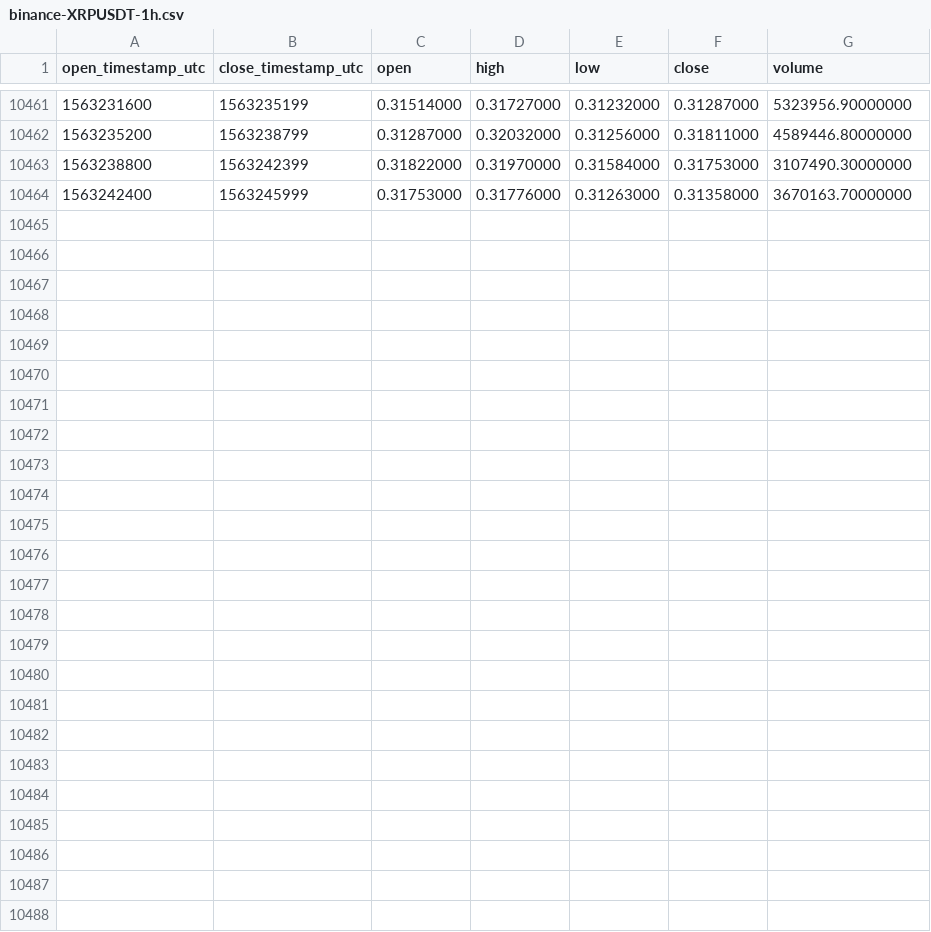
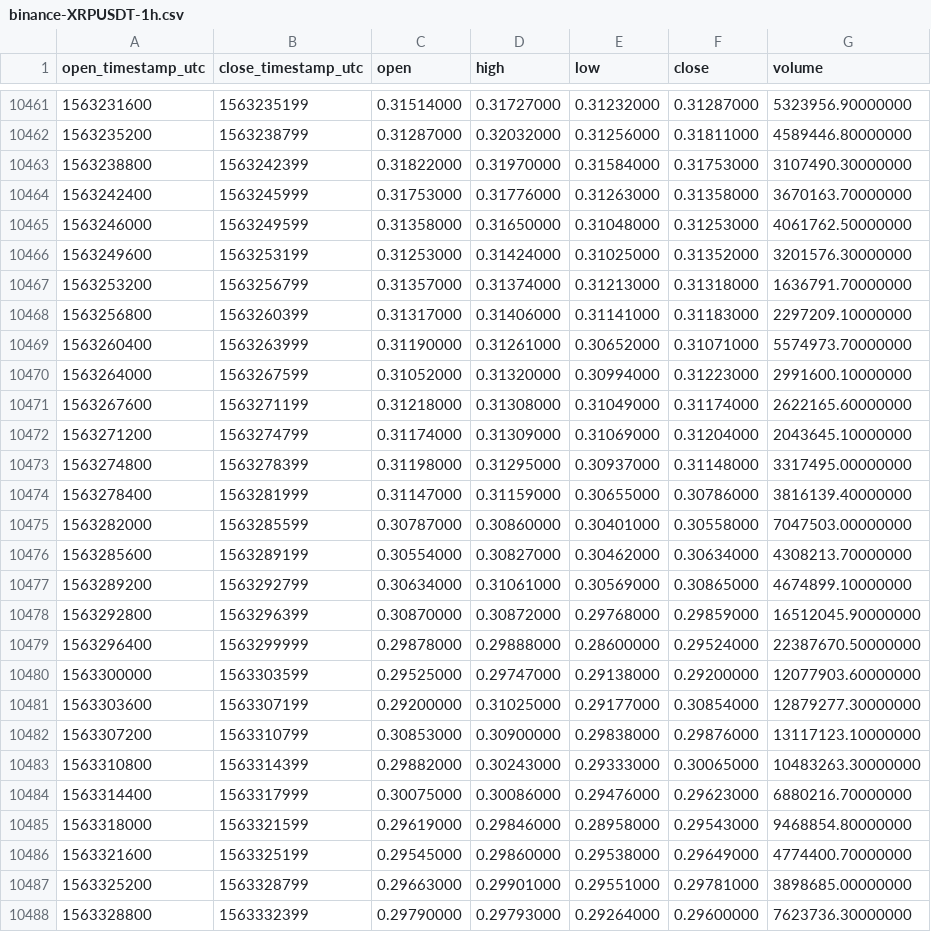
Before and after one commit to cryptobigbro/binance-XRPUSDT, a CSV file: binance-XRPUSDT-1h.csv, drawn as a sheet; only a part is shown, gaps mark what is left out.

Commit message:
Update OHLCV data.

```diff
--- a/binance-XRPUSDT-1h.csv
+++ b/binance-XRPUSDT-1h.csv
@@ -10464 +10464,25 @@ open_timestamp_utc,close_timestamp_utc,open,high,low,close,volume
 1563242400,1563245999,0.31753000,0.31776000,0.31263000,0.31358000,3670163.70000000
+1563246000,1563249599,0.31358000,0.31650000,0.31048000,0.31253000,4061762.50000000
+1563249600,1563253199,0.31253000,0.31424000,0.31025000,0.31352000,3201576.30000000
+1563253200,1563256799,0.31357000,0.31374000,0.31213000,0.31318000,1636791.70000000
+1563256800,1563260399,0.31317000,0.31406000,0.31141000,0.31183000,2297209.10000000
+1563260400,1563263999,0.31190000,0.31261000,0.30652000,0.31071000,5574973.70000000
+1563264000,1563267599,0.31052000,0.31320000,0.30994000,0.31223000,2991600.10000000
+1563267600,1563271199,0.31218000,0.31308000,0.31049000,0.31174000,2622165.60000000
+1563271200,1563274799,0.31174000,0.31309000,0.31069000,0.31204000,2043645.10000000
+1563274800,1563278399,0.31198000,0.31295000,0.30937000,0.31148000,3317495.00000000
+1563278400,1563281999,0.31147000,0.31159000,0.30655000,0.30786000,3816139.40000000
+1563282000,1563285599,0.30787000,0.30860000,0.30401000,0.30558000,7047503.00000000
+1563285600,1563289199,0.30554000,0.30827000,0.30462000,0.30634000,4308213.70000000
+1563289200,1563292799,0.30634000,0.31061000,0.30569000,0.30865000,4674899.10000000
+1563292800,1563296399,0.30870000,0.30872000,0.29768000,0.29859000,16512045.90000000
+1563296400,1563299999,0.29878000,0.29888000,0.28600000,0.29524000,22387670.50000000
+1563300000,1563303599,0.29525000,0.29747000,0.29138000,0.29200000,12077903.60000000
+1563303600,1563307199,0.29200000,0.31025000,0.29177000,0.30854000,12879277.30000000
+1563307200,1563310799,0.30853000,0.30900000,0.29838000,0.29876000,13117123.10000000
+1563310800,1563314399,0.29882000,0.30243000,0.29333000,0.30065000,10483263.30000000
+1563314400,1563317999,0.30075000,0.30086000,0.29476000,0.29623000,6880216.70000000
+1563318000,1563321599,0.29619000,0.29846000,0.28958000,0.29543000,9468854.80000000
+1563321600,1563325199,0.29545000,0.29860000,0.29538000,0.29649000,4774400.70000000
+1563325200,1563328799,0.29663000,0.29901000,0.29551000,0.29781000,3898685.00000000
+1563328800,1563332399,0.29790000,0.29793000,0.29264000,0.29600000,7623736.30000000
```
Also changed, not shown: binance-XRPUSDT-1d.csv.
